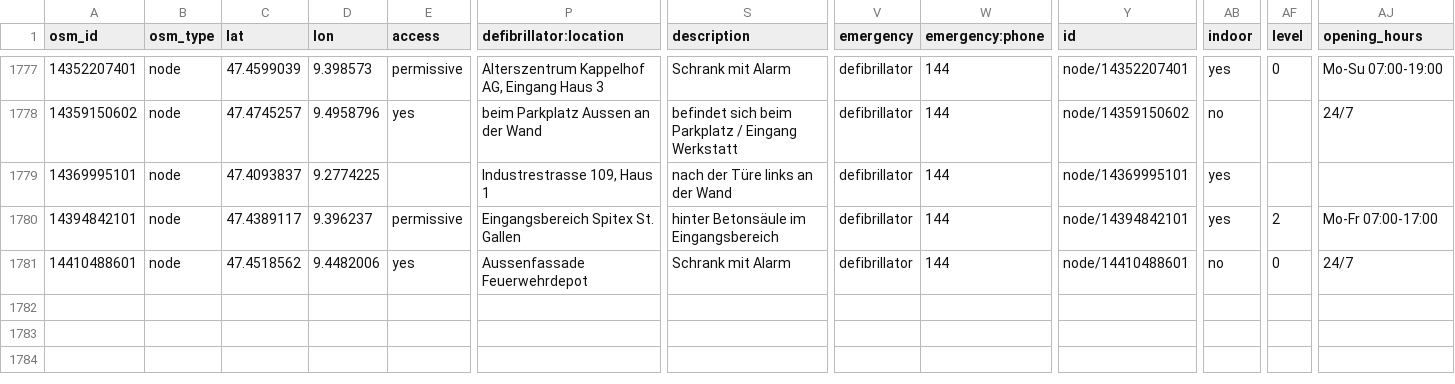
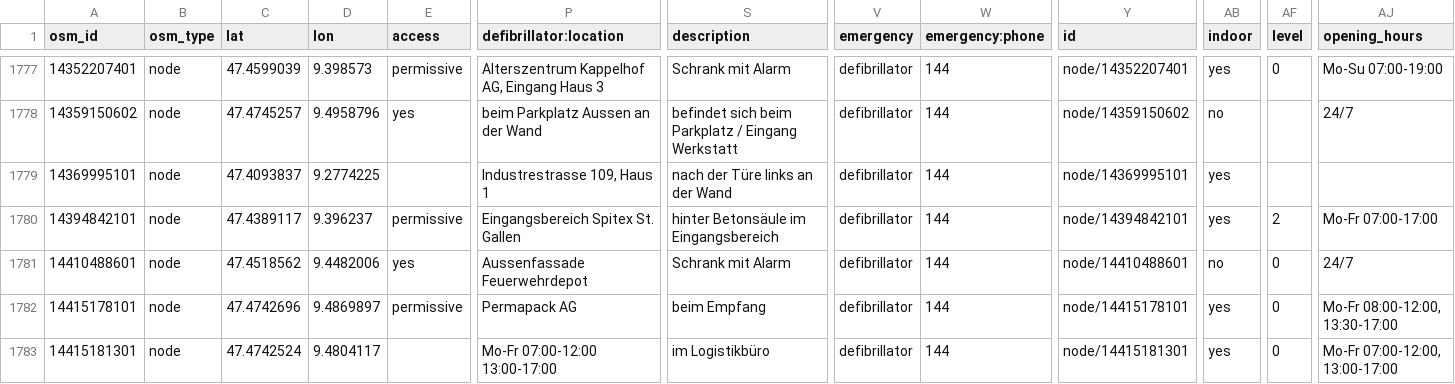
Before and after one commit to defikarte/defi_data, a CSV file: data/csv/defis_dispo_knzsg.csv, drawn as a sheet; only a part is shown, gaps mark what is left out; rows hold the shown columns only; the diff covers the shown part only; the diff names each change by its address in the sheet, - before the commit and + after, or states it on an @@ line.

```diff
--- a/data/csv/defis_dispo_knzsg.csv
+++ b/data/csv/defis_dispo_knzsg.csv
+row 1782: 14415178101 | node | 47.4742696 | 9.4869897 | permissive | Permapack AG | beim Empfang | defibrillator | 144 | node/14415178101 | yes | 0 | Mo-Fr 08:00-12:00, 13:30-17:00
+row 1783: 14415181301 | node | 47.4742524 | 9.4804117 |  | Mo-Fr 07:00-12:00 13:00-17:00 | im Logistikbüro | defibrillator | 144 | node/14415181301 | yes | 0 | Mo-Fr 07:00-12:00, 13:00-17:00
```
Also changed, not shown: 2 added rows and 9 edited cells elsewhere in this file, data/csv/defis_kt_be.csv, data/csv/defis_kt_sg.csv, 19 other files.
